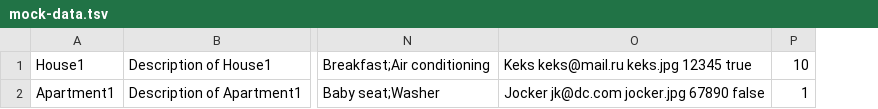
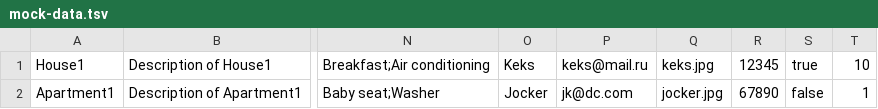
Before and after one commit to htmlacademy-nodejs-api/624885-six-cities-7, a TSV file: src/mocks/mock-data.tsv, drawn as a sheet; only a part is shown, gaps mark what is left out; removed rows and columns are numbered as before the commit, all else as after; the diff names each change by its address in the sheet, - before the commit and + after, or states it on an @@ line.

```diff
--- a/src/mocks/mock-data.tsv
+++ b/src/mocks/mock-data.tsv
-column O, rows 1-2: Keks keks@mail.ru keks.jpg 12345 true | Jocker jk@dc.com jocker.jpg 67890 false
+column O, rows 1-2: Keks | Jocker
+column P, rows 1-2: keks@mail.ru | jk@dc.com
+column Q, rows 1-2: keks.jpg | jocker.jpg
+column R, rows 1-2: 12345 | 67890
+column S, rows 1-2: true | false
```
Also changed, not shown: 2 other files.
